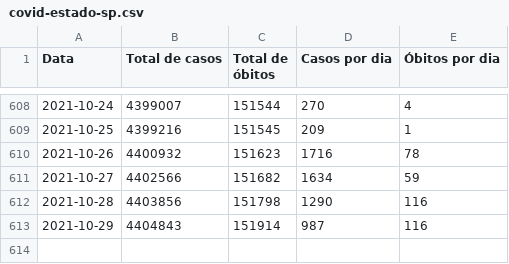
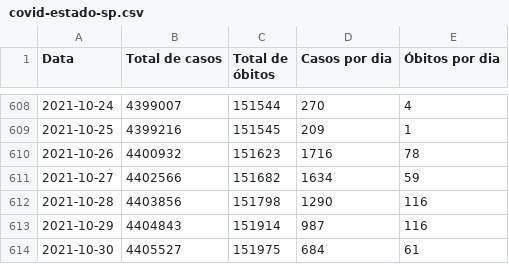
Before and after one commit to juliaregia/Carcara, a CSV file: Aplicação Web/app/data/covid-estado-sp.csv, drawn as a sheet; only a part is shown, gaps mark what is left out; the diff names each change by its address in the sheet, - before the commit and + after, or states it on an @@ line.

```diff
--- a/Aplicação Web/app/data/covid-estado-sp.csv
+++ b/Aplicação Web/app/data/covid-estado-sp.csv
+row 614: 2021-10-30 | 4405527 | 151975 | 684 | 61
```
Also changed, not shown: Aplicação Web/app/data/evolucao-aplicacao-doses.csv, Aplicação Web/app/data/vacinometro-sp.csv, 13 other files.
